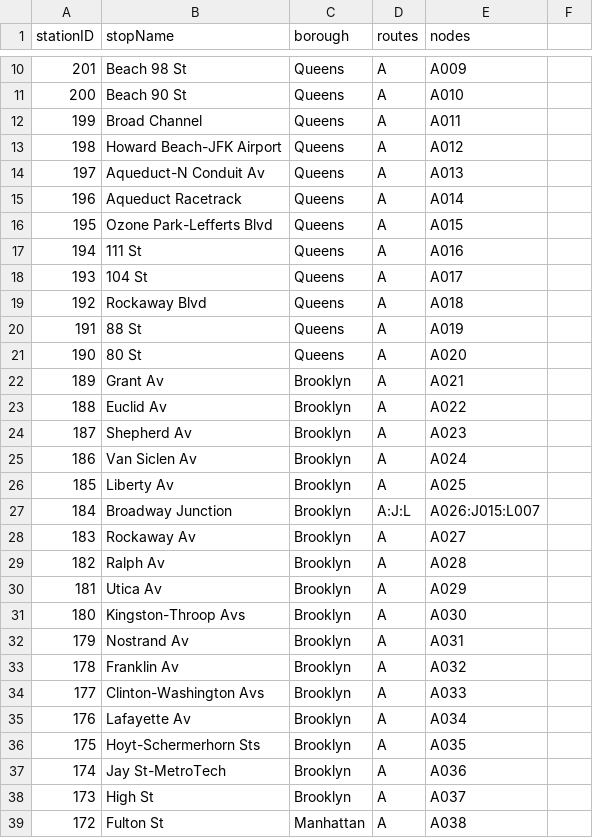
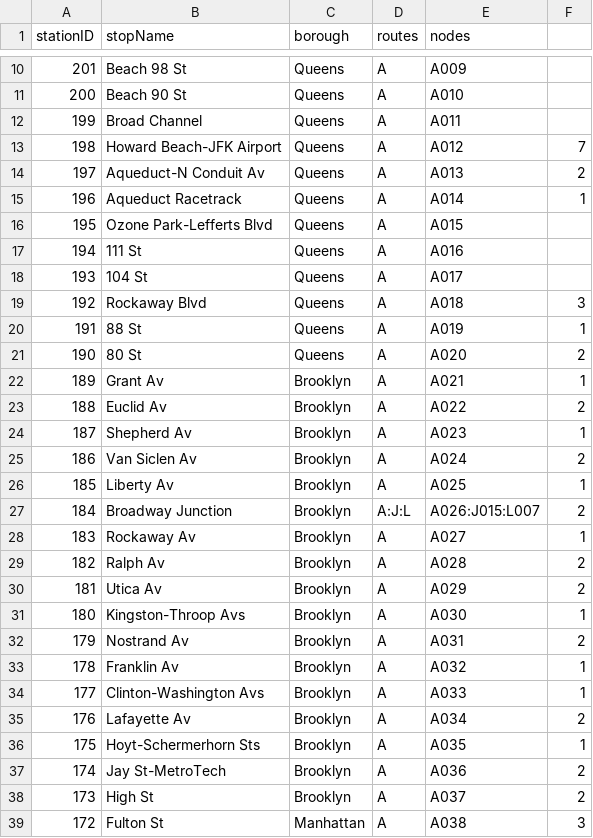
Before and after one commit to Williamdst/Capstone-2, a CSV file: Data/Stations-Subset.csv, drawn as a sheet; only a part is shown, gaps mark what is left out; the diff covers the shown part only.

```diff
--- a/Data/Stations-Subset.csv
+++ b/Data/Stations-Subset.csv
@@ -13,3 +13,3 @@
-198,Howard Beach-JFK Airport,Queens,A,A012
-197,Aqueduct-N Conduit Av,Queens,A,A013
-196,Aqueduct Racetrack,Queens,A,A014
+198,Howard Beach-JFK Airport,Queens,A,A012,7
+197,Aqueduct-N Conduit Av,Queens,A,A013,2
+196,Aqueduct Racetrack,Queens,A,A014,1
@@ -19,21 +19,21 @@
-192,Rockaway Blvd,Queens,A,A018
-191,88 St,Queens,A,A019
-190,80 St,Queens,A,A020
-189,Grant Av,Brooklyn,A,A021
-188,Euclid Av,Brooklyn,A,A022
-187,Shepherd Av,Brooklyn,A,A023
-186,Van Siclen Av,Brooklyn,A,A024
-185,Liberty Av,Brooklyn,A,A025
-184,Broadway Junction,Brooklyn,A:J:L,A026:J015:L007
-183,Rockaway Av,Brooklyn,A,A027
-182,Ralph Av,Brooklyn,A,A028
-181,Utica Av,Brooklyn,A,A029
-180,Kingston-Throop Avs,Brooklyn,A,A030
-179,Nostrand Av,Brooklyn,A,A031
-178,Franklin Av,Brooklyn,A,A032
-177,Clinton-Washington Avs,Brooklyn,A,A033
-176,Lafayette Av,Brooklyn,A,A034
-175,Hoyt-Schermerhorn Sts,Brooklyn,A,A035
-174,Jay St-MetroTech,Brooklyn,A,A036
-173,High St,Brooklyn,A,A037
-172,Fulton St,Manhattan,A,A038
+192,Rockaway Blvd,Queens,A,A018,3
+191,88 St,Queens,A,A019,1
+190,80 St,Queens,A,A020,2
+189,Grant Av,Brooklyn,A,A021,1
+188,Euclid Av,Brooklyn,A,A022,2
+187,Shepherd Av,Brooklyn,A,A023,1
+186,Van Siclen Av,Brooklyn,A,A024,2
+185,Liberty Av,Brooklyn,A,A025,1
+184,Broadway Junction,Brooklyn,A:J:L,A026:J015:L007,2
+183,Rockaway Av,Brooklyn,A,A027,1
+182,Ralph Av,Brooklyn,A,A028,2
+181,Utica Av,Brooklyn,A,A029,2
+180,Kingston-Throop Avs,Brooklyn,A,A030,1
+179,Nostrand Av,Brooklyn,A,A031,2
+178,Franklin Av,Brooklyn,A,A032,1
+177,Clinton-Washington Avs,Brooklyn,A,A033,1
+176,Lafayette Av,Brooklyn,A,A034,2
+175,Hoyt-Schermerhorn Sts,Brooklyn,A,A035,1
+174,Jay St-MetroTech,Brooklyn,A,A036,2
+173,High St,Brooklyn,A,A037,2
+172,Fulton St,Manhattan,A,A038,3
```
Also changed, not shown: 19 edited cells elsewhere in this file, 1 other file.
